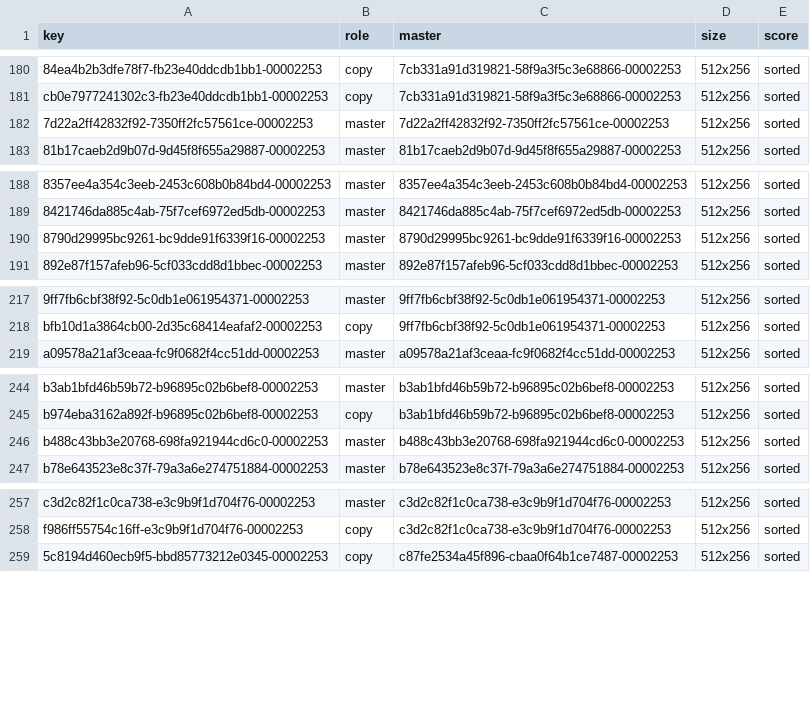
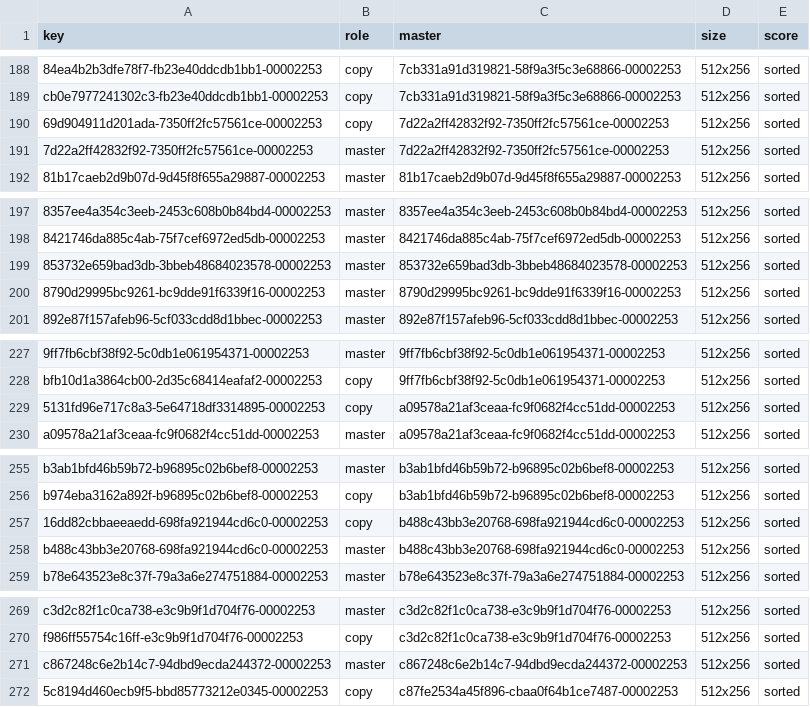
Before and after one commit to lifestepvan2/PROA2K5, a CSV file: data/uniform_lods/mapping.csv, drawn as a sheet; only a part is shown, gaps mark what is left out; the diff covers the shown part only; the diff names each change by its address in the sheet, - before the commit and + after, or states it on an @@ line.

```diff
--- a/data/uniform_lods/mapping.csv
+++ b/data/uniform_lods/mapping.csv
+row 190: 69d904911d201ada-7350ff2fc57561ce-00002253 | copy | 7d22a2ff42832f92-7350ff2fc57561ce-00002253 | 512x256 | sorted
+row 199: 853732e659bad3db-3bbeb48684023578-00002253 | master | 853732e659bad3db-3bbeb48684023578-00002253 | 512x256 | sorted
+row 229: 5131fd96e717c8a3-5e64718df3314895-00002253 | copy | a09578a21af3ceaa-fc9f0682f4cc51dd-00002253 | 512x256 | sorted
+row 257: 16dd82cbbaeeaedd-698fa921944cd6c0-00002253 | copy | b488c43bb3e20768-698fa921944cd6c0-00002253 | 512x256 | sorted
+row 271: c867248c6e2b14c7-94dbd9ecda244372-00002253 | master | c867248c6e2b14c7-94dbd9ecda244372-00002253 | 512x256 | sorted
```
Also changed, not shown: 14 added rows elsewhere in this file, data/uniform_lods/candidates.csv, data/uniform_lods/sorted.csv, 2 other files.
